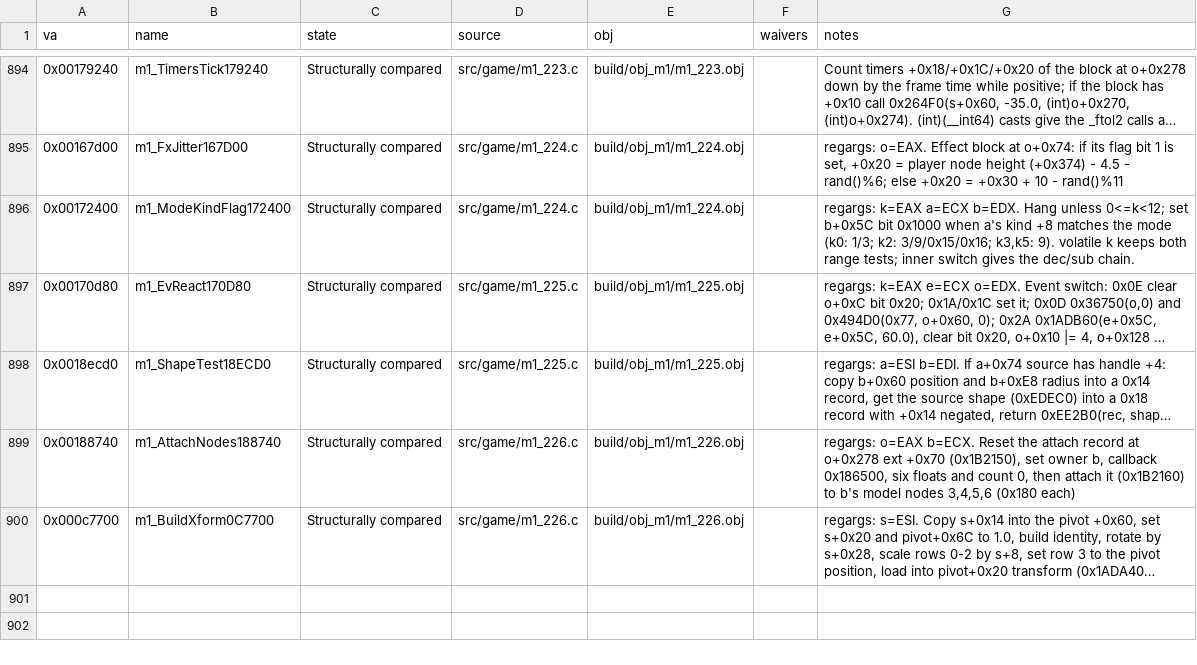
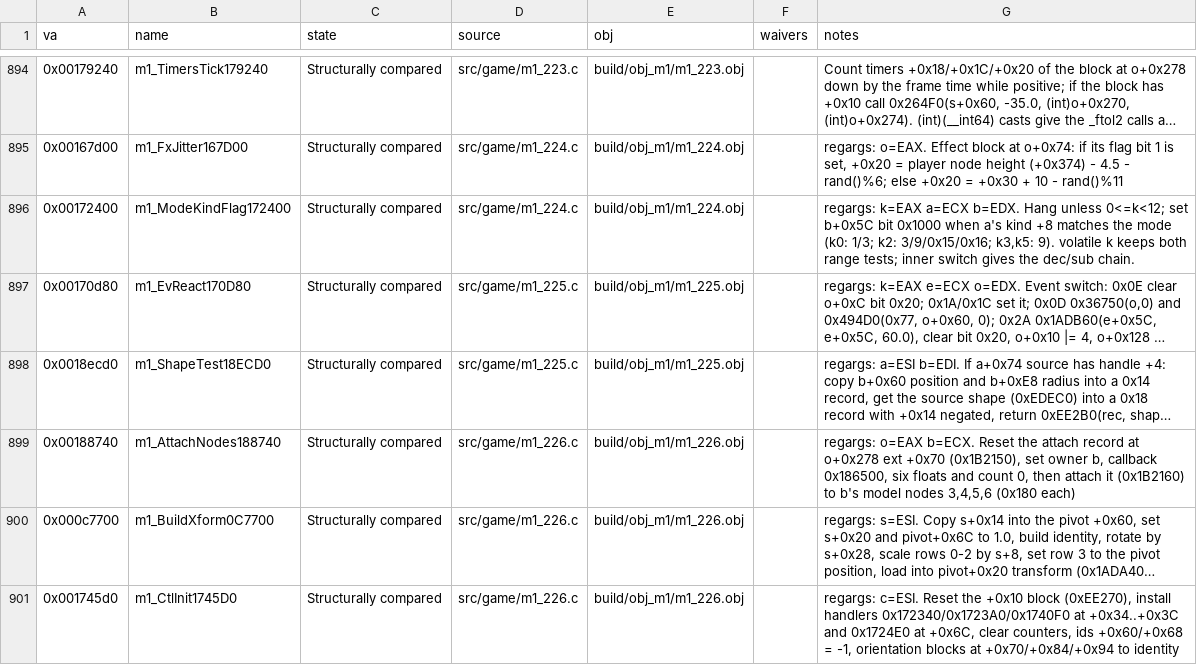
Before and after one commit to Pallypots/Project-Soul-Robber, a CSV file: config/function_states_m1.csv, drawn as a sheet; only a part is shown, gaps mark what is left out; long unchanged cells end in …; the diff names each change by its address in the sheet, - before the commit and + after, or states it on an @@ line.

```diff
--- a/config/function_states_m1.csv
+++ b/config/function_states_m1.csv
+row 901: 0x001745d0 | m1_CtlInit1745D0 | Structurally compared | src/game/m1_226.c | build/obj_m1/m1_226.obj |  | regargs: c=ESI. Reset the +0x10 block (0xEE270), install handlers 0x172340/0x1723A0/0x1740F0 at +0x34..+0x3C and 0x1724E0 at +0x6C, clear counters, ids +0x60/+0x68 = -1, orientation blocks at +0x70/+0x84/+0x94 to identity
```
Also changed, not shown: config/symbols_m1.csv, 2 other files.
